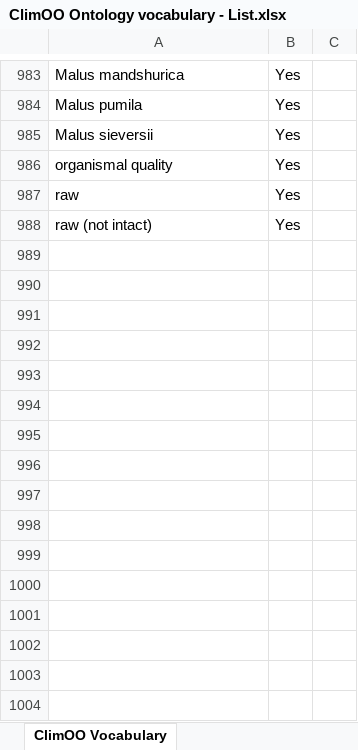
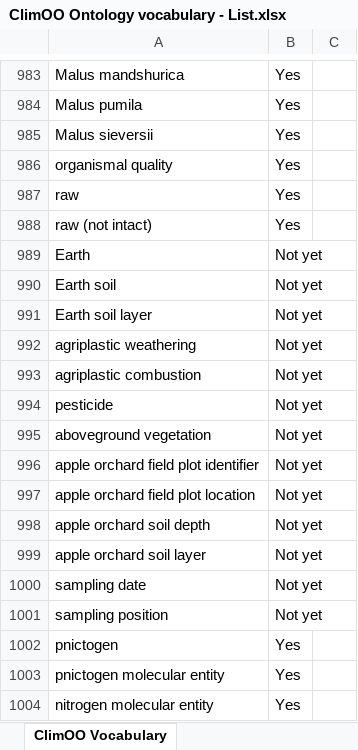
Before and after one commit to ClimOO/ClimOO-Ontology, an Excel workbook: ClimOO material/materials for implementations/ClimOO Ontology vocabulary - List.xlsx, sheet ClimOO Vocabulary, drawn as a sheet; only a part is shown, gaps mark what is left out; values as stored, in another font and other column widths than the file's, no borders; the diff names each change by its address in the sheet, - before the commit and + after, or states it on an @@ line.

Commit message:
adding terms to the term list; adding PMDco and new ChEBI imports to SDC2 and  new classes; revising the related protocol

```diff
--- a/ClimOO material/materials for implementations/ClimOO Ontology vocabulary - List.xlsx (sheet ClimOO Vocabulary)
+++ b/ClimOO material/materials for implementations/ClimOO Ontology vocabulary - List.xlsx (sheet ClimOO Vocabulary)
+row 989: Earth | Not yet
+row 990: Earth soil | Not yet
+row 991: Earth soil layer | Not yet
+row 992: agriplastic weathering | Not yet
+row 993: agriplastic combustion | Not yet
+row 994: pesticide | Not yet
+row 995: aboveground vegetation | Not yet
+row 996: apple orchard field plot identifier | Not yet
+row 997: apple orchard field plot location | Not yet
+row 998: apple orchard soil depth | Not yet
+row 999: apple orchard soil layer | Not yet
+row 1000: sampling date | Not yet
+row 1001: sampling position | Not yet
+row 1002: pnictogen | Yes
+row 1003: pnictogen molecular entity | Yes
+row 1004: nitrogen molecular entity | Yes
```
Also changed, not shown: 11 other files.
